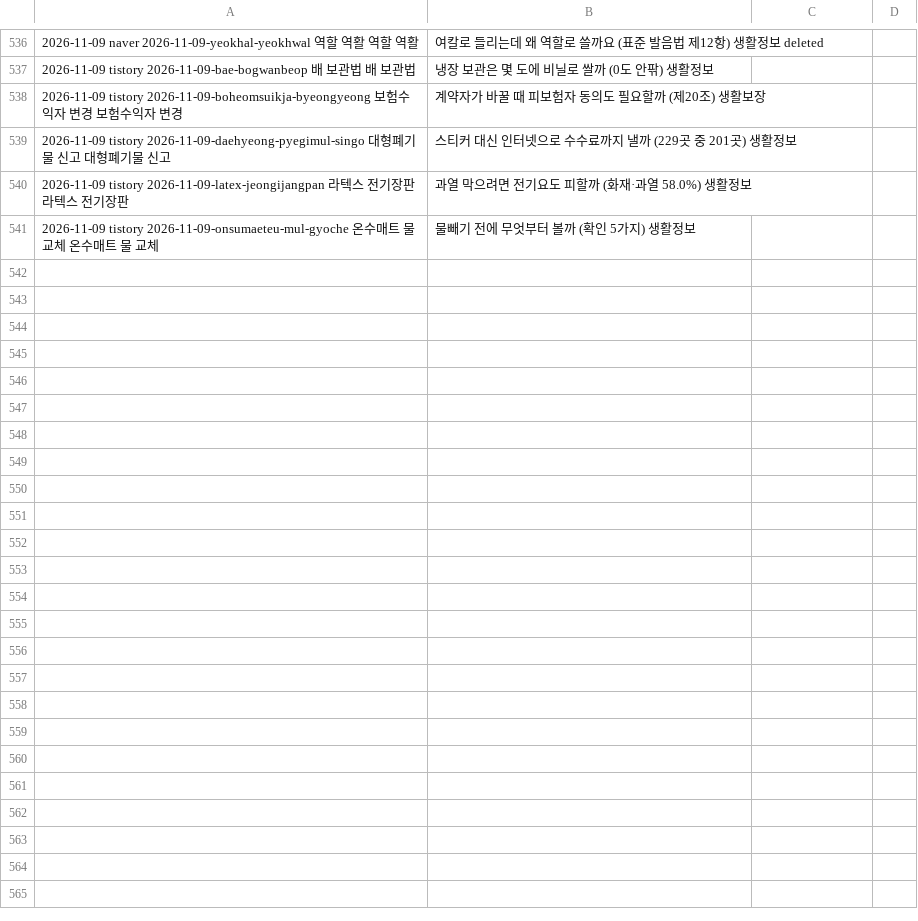
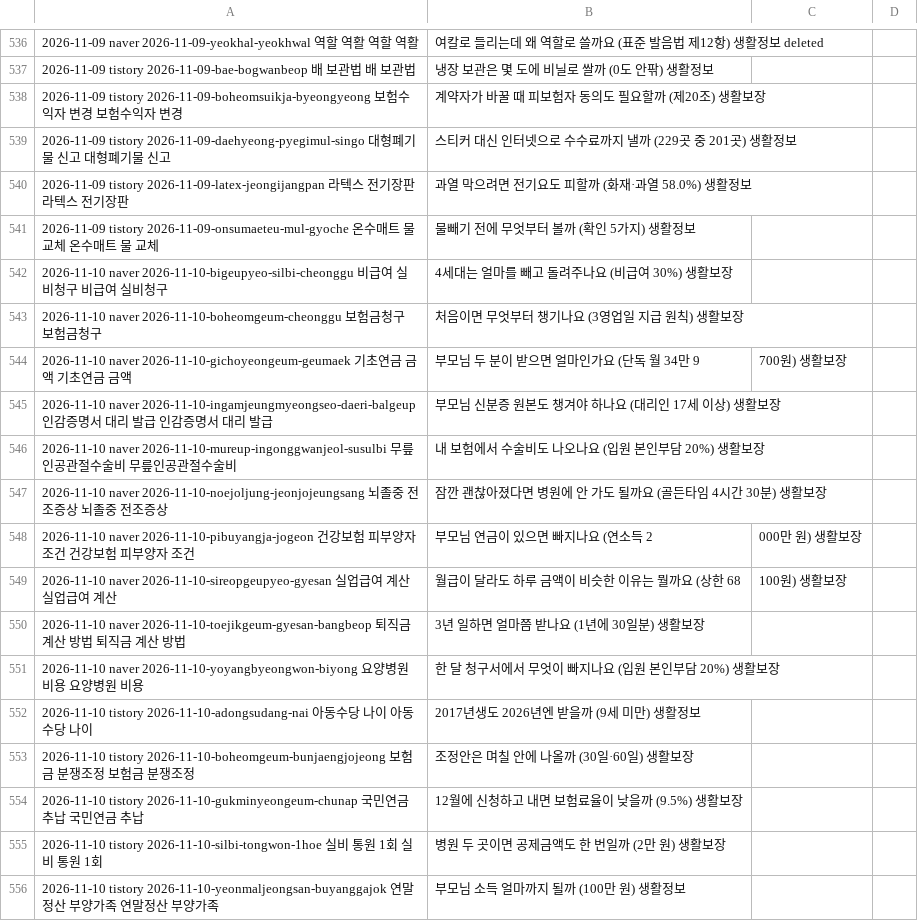
Before and after one commit to dae0064-boop/seonggeul-content-hub, a TSV file: content/archive/published.tsv, drawn as a sheet; only a part is shown, gaps mark what is left out; the diff names each change by its address in the sheet, - before the commit and + after, or states it on an @@ line.

```diff
--- a/content/archive/published.tsv
+++ b/content/archive/published.tsv
+row 542: 2026-11-10 naver 2026-11-10-bigeupyeo-silbi-cheonggu 비급여 실비청구 비급여 실비청구 | 4세대는 얼마를 빼고 돌려주나요 (비급여 30%) 생활보장
+row 543: 2026-11-10 naver 2026-11-10-boheomgeum-cheonggu 보험금청구 보험금청구 | 처음이면 무엇부터 챙기나요 (3영업일 지급 원칙) 생활보장
+row 544: 2026-11-10 naver 2026-11-10-gichoyeongeum-geumaek 기초연금 금액 기초연금 금액 | 부모님 두 분이 받으면 얼마인가요 (단독 월 34만 9 | 700원) 생활보장
+row 545: 2026-11-10 naver 2026-11-10-ingamjeungmyeongseo-daeri-balgeup 인감증명서 대리 발급 인감증명서 대리 발급 | 부모님 신분증 원본도 챙겨야 하나요 (대리인 17세 이상) 생활보장
+row 546: 2026-11-10 naver 2026-11-10-mureup-ingonggwanjeol-susulbi 무릎인공관절수술비 무릎인공관절수술비 | 내 보험에서 수술비도 나오나요 (입원 본인부담 20%) 생활보장
+row 547: 2026-11-10 naver 2026-11-10-noejoljung-jeonjojeungsang 뇌졸중 전조증상 뇌졸중 전조증상 | 잠깐 괜찮아졌다면 병원에 안 가도 될까요 (골든타임 4시간 30분) 생활보장
+row 548: 2026-11-10 naver 2026-11-10-pibuyangja-jogeon 건강보험 피부양자 조건 건강보험 피부양자 조건 | 부모님 연금이 있으면 빠지나요 (연소득 2 | 000만 원) 생활보장
+row 549: 2026-11-10 naver 2026-11-10-sireopgeupyeo-gyesan 실업급여 계산 실업급여 계산 | 월급이 달라도 하루 금액이 비슷한 이유는 뭘까요 (상한 68 | 100원) 생활보장
+row 550: 2026-11-10 naver 2026-11-10-toejikgeum-gyesan-bangbeop 퇴직금 계산 방법 퇴직금 계산 방법 | 3년 일하면 얼마쯤 받나요 (1년에 30일분) 생활보장
+row 551: 2026-11-10 naver 2026-11-10-yoyangbyeongwon-biyong 요양병원 비용 요양병원 비용 | 한 달 청구서에서 무엇이 빠지나요 (입원 본인부담 20%) 생활보장
+row 552: 2026-11-10 tistory 2026-11-10-adongsudang-nai 아동수당 나이 아동수당 나이 | 2017년생도 2026년엔 받을까 (9세 미만) 생활정보
+row 553: 2026-11-10 tistory 2026-11-10-boheomgeum-bunjaengjojeong 보험금 분쟁조정 보험금 분쟁조정 | 조정안은 며칠 안에 나올까 (30일·60일) 생활보장
+row 554: 2026-11-10 tistory 2026-11-10-gukminyeongeum-chunap 국민연금 추납 국민연금 추납 | 12월에 신청하고 내면 보험료율이 낮을까 (9.5%) 생활보장
+row 555: 2026-11-10 tistory 2026-11-10-silbi-tongwon-1hoe 실비 통원 1회 실비 통원 1회 | 병원 두 곳이면 공제금액도 한 번일까 (2만 원) 생활보장
+row 556: 2026-11-10 tistory 2026-11-10-yeonmaljeongsan-buyanggajok 연말정산 부양가족 연말정산 부양가족 | 부모님 소득 얼마까지 될까 (100만 원) 생활정보
```
Also changed, not shown: content/archive/overlap-ok.tsv, 55 other files.
